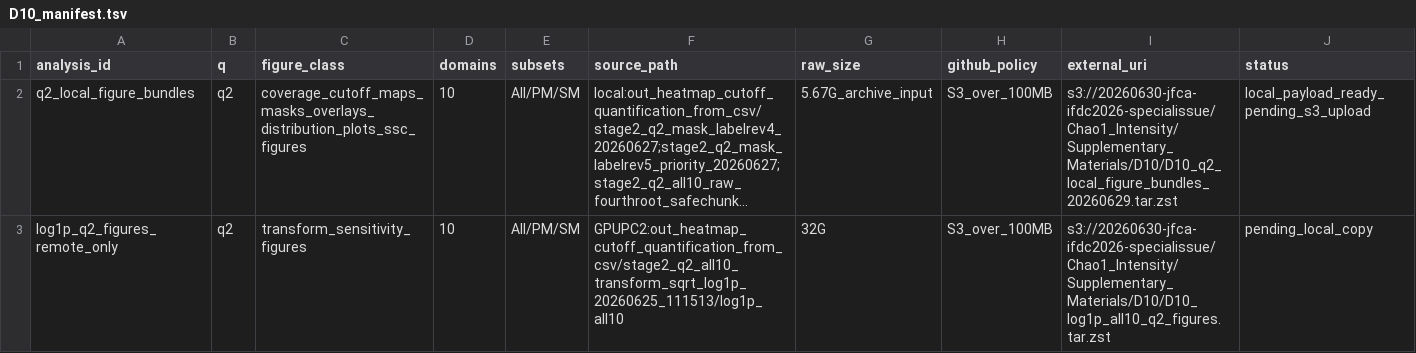
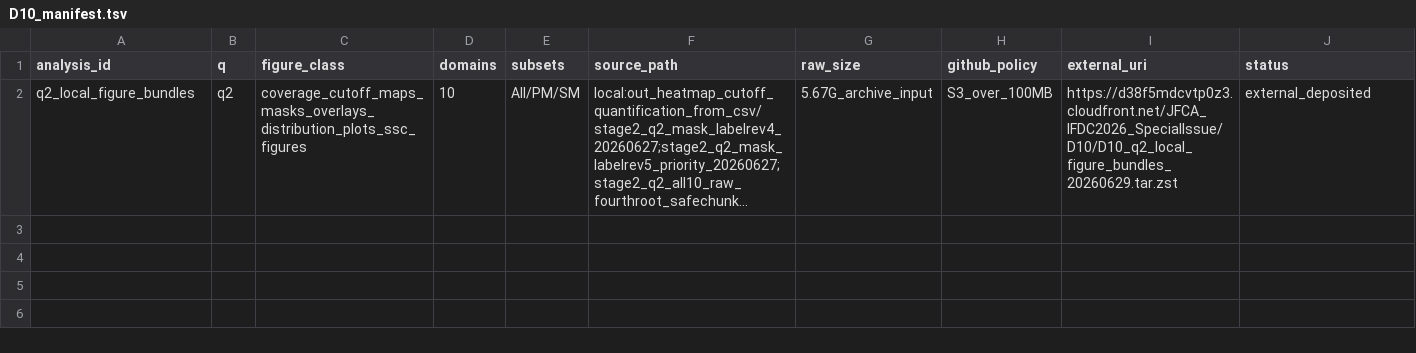
Before and after one commit to SonyCSL/20260630_JFCA_IFDC2026_SpecialIssue, a TSV file: Supplementary_Materials/D10/D10_manifest.tsv, drawn as a sheet; long unchanged cells end in …; the diff names each change by its address in the sheet, - before the commit and + after, or states it on an @@ line.

Commit message:
Add CloudFront links for supplementary payloads

```diff
--- a/Supplementary_Materials/D10/D10_manifest.tsv
+++ b/Supplementary_Materials/D10/D10_manifest.tsv
-I2 (external_uri): s3://20260630-jfca-ifdc2026-specialissue/Chao1_Intensity/Supplementary_Materials/D10/D10_q2_local_figure_bundles_20260629.tar.zst
+I2 (external_uri): https://d38f5mdcvtp0z3.cloudfront.net/JFCA_IFDC2026_SpecialIssue/D10/D10_q2_local_figure_bundles_20260629.tar.zst
-J2 (status): local_payload_ready_pending_s3_upload
+J2 (status): external_deposited
-row 3: log1p_q2_figures_remote_only | q2 | transform_sensitivity_figures | 10 | All/PM/SM | GPUPC2:out_heatmap_cutoff_quantification_from_csv/stage2_q2_all10_transform_sqrt_log1p_20260625_111513/log1p_all10 | 32G | S3_over_100MB | s3://20260630-jfca-ifdc2026-specialissue/Chao1_Intensity/Supplementary_Materials/D10/D10_log1p_all10_q2_figures.tar.zst | pending_local_copy
```
Also changed, not shown: Supplementary_Materials/D7/D7_manifest.tsv, Supplementary_Materials/D8/D8_manifest.tsv, 6 other files.
